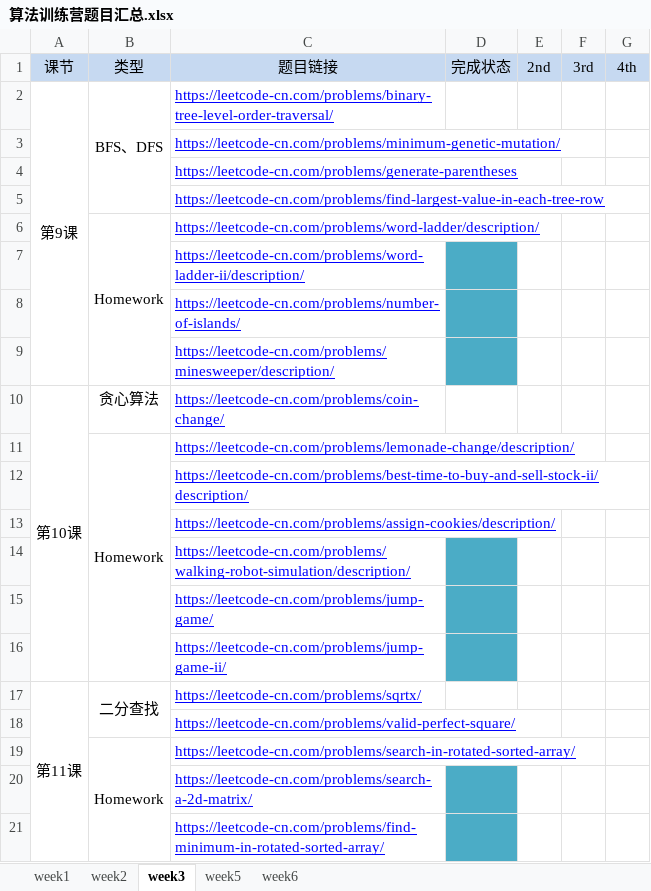
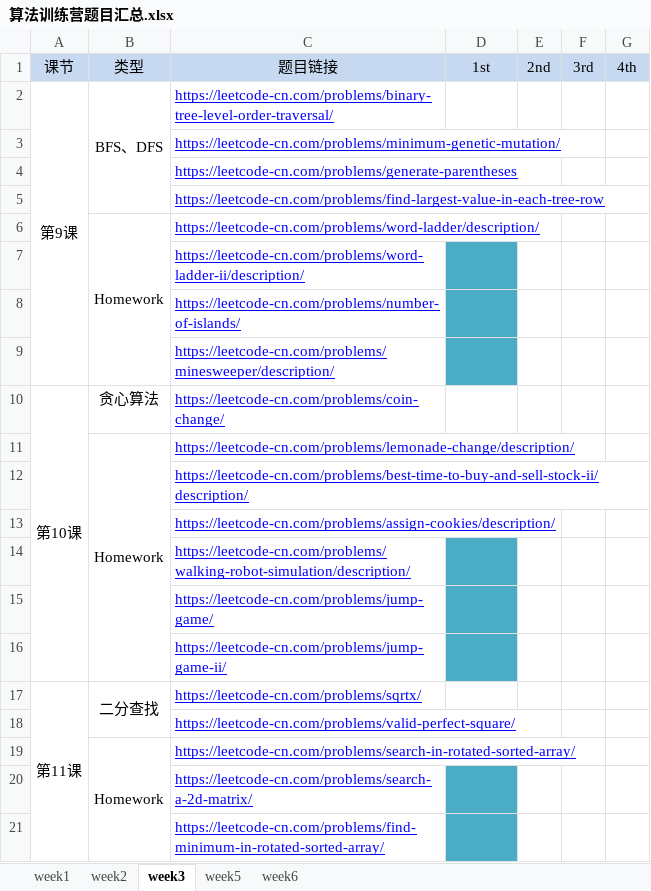
Before and after one commit to Unknown-unknown/one-more-step-in-algo, an Excel workbook: 算法训练营题目汇总.xlsx, sheet week3, drawn as a sheet; values as stored, in another font and other column widths than the file's, no borders; the diff names each change by its address in the sheet, - before the commit and + after, or states it on an @@ line.

```diff
--- a/算法训练营题目汇总.xlsx (sheet week3)
+++ b/算法训练营题目汇总.xlsx (sheet week3)
-D1: 完成状态
+D1: 1st
```
Also changed, not shown: sheet week1, sheet week6, sheet week5, sheet week2, 6 other files.
